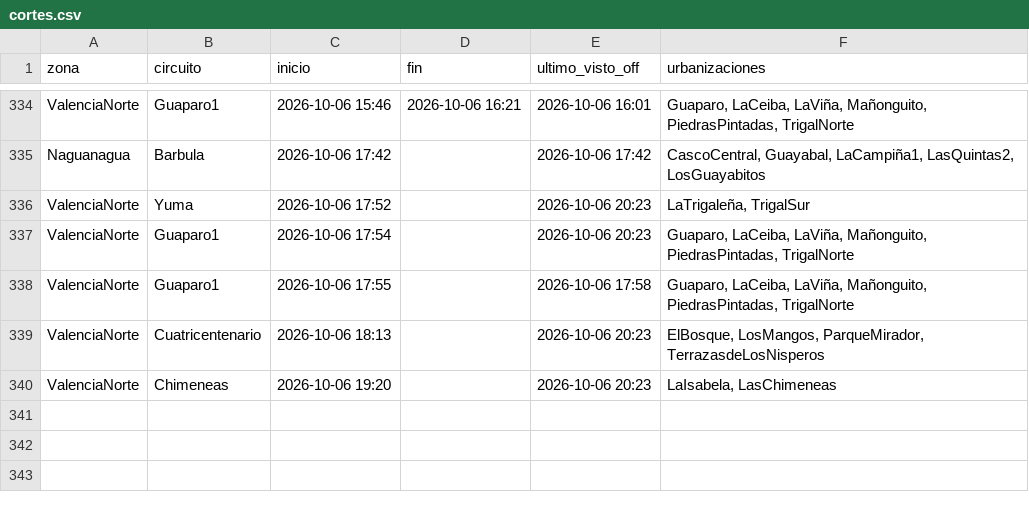
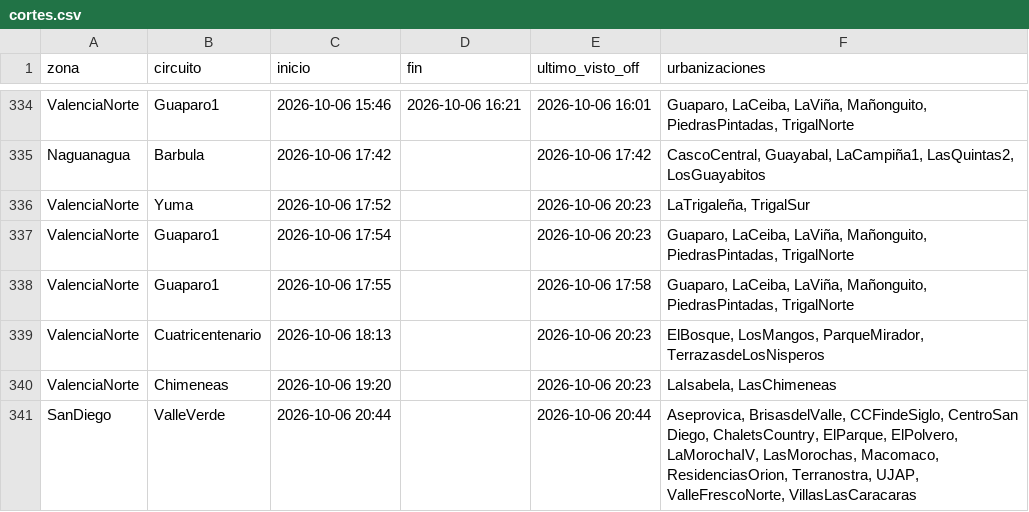
Before and after one commit to ricardotester12-glitch/cortes-luz-valencia, a CSV file: data/cortes.csv, drawn as a sheet; only a part is shown, gaps mark what is left out; the diff names each change by its address in the sheet, - before the commit and + after, or states it on an @@ line.

```diff
--- a/data/cortes.csv
+++ b/data/cortes.csv
+row 341: SanDiego | ValleVerde | 2026-10-06 20:44 |  | 2026-10-06 20:44 | Aseprovica, BrisasdelValle, CCFindeSiglo, CentroSan Diego, ChaletsCountry, ElParque, ElPolvero, LaMorochaIV, LasMorochas, Macomaco, ResidenciasOrion, Terranostra, UJAP, ValleFrescoNorte, VillasLasCaracaras
```
Also changed, not shown: data/reportes.csv, 1 other file.
